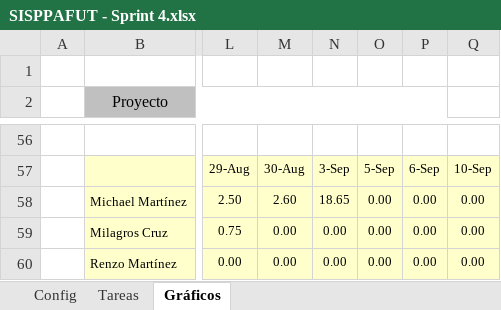
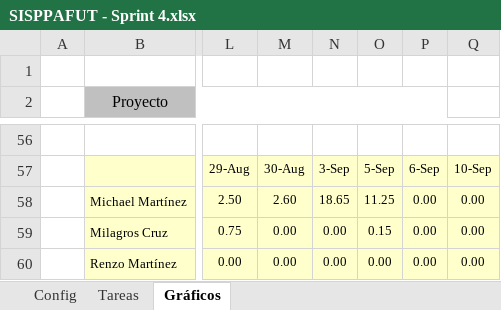
Before and after one commit to lokocharry/sisppafut, an Excel workbook: Documentos/SISPPAFUT - Sprint 4.xlsx, sheet Gráficos, drawn as a sheet; only a part is shown, gaps mark what is left out; values as stored, in another font and other column widths than the file's, no borders; charts and pictures not drawn; the diff names each change by its address in the sheet, - before the commit and + after, or states it on an @@ line.

```diff
--- a/Documentos/SISPPAFUT - Sprint 4.xlsx (sheet Gráficos)
+++ b/Documentos/SISPPAFUT - Sprint 4.xlsx (sheet Gráficos)
-O58: 0.00
+O58: 11.25
-O59: 0.00
+O59: 0.15
```
Also changed, not shown: sheet Tareas, hidden cells, charts or pictures, 1 other file.
